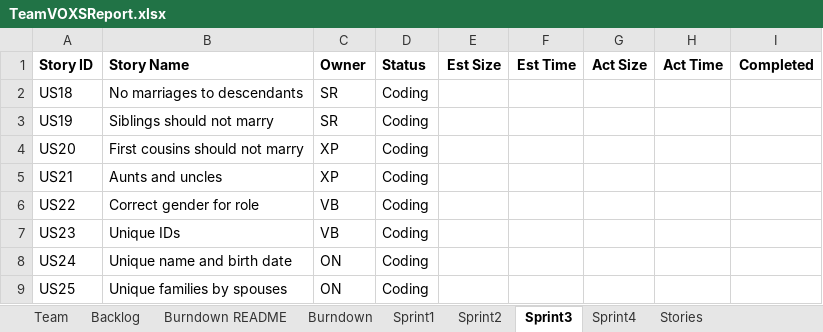
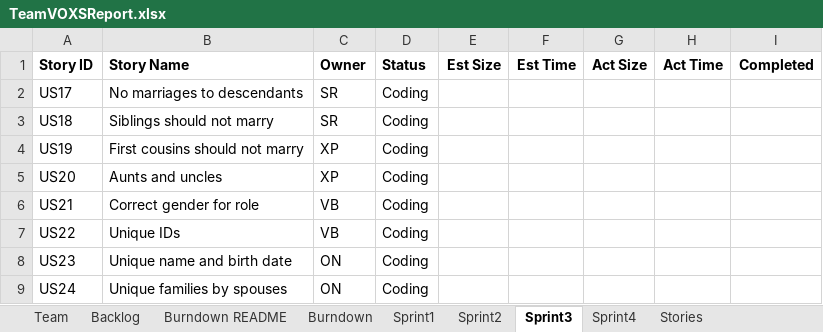
Before and after one commit to sanz94/SSW-555, an Excel workbook: TeamVOXSReport.xlsx, sheet Sprint3, drawn as a sheet; values as stored, in another font and other column widths than the file's, no borders; removed rows and columns are numbered as before the commit, all else as after; the diff names each change by its address in the sheet, - before the commit and + after, or states it on an @@ line.

Commit message:
Added sprint 3 user stories

```diff
--- a/TeamVOXSReport.xlsx (sheet Sprint3)
+++ b/TeamVOXSReport.xlsx (sheet Sprint3)
+row 2: US17 | No marriages to descendants | SR | Coding
-B3 (Story Name): No marriages to descendants
+B3 (Story Name): Siblings should not marry
-B4 (Story Name): Siblings should not marry
+B4 (Story Name): First cousins should not marry
-C4 (Owner): SR
+C4 (Owner): XP
-B5 (Story Name): First cousins should not marry
+B5 (Story Name): Aunts and uncles
-B6 (Story Name): Aunts and uncles
+B6 (Story Name): Correct gender for role
-C6 (Owner): XP
+C6 (Owner): VB
-B7 (Story Name): Correct gender for role
+B7 (Story Name): Unique IDs
-B8 (Story Name): Unique IDs
+B8 (Story Name): Unique name and birth date
-C8 (Owner): VB
+C8 (Owner): ON
-B9 (Story Name): Unique name and birth date
+B9 (Story Name): Unique families by spouses
-row 9: US25 | Unique families by spouses | ON | Coding
```
Also changed, not shown: sheet Backlog, sheet Sprint2, sheet Sprint1, 2 other files.
